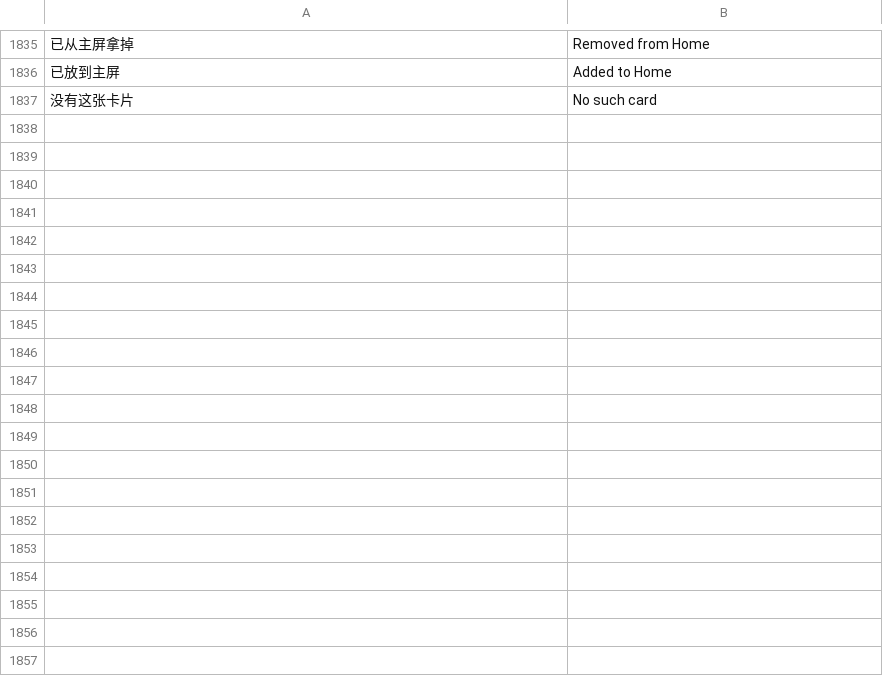
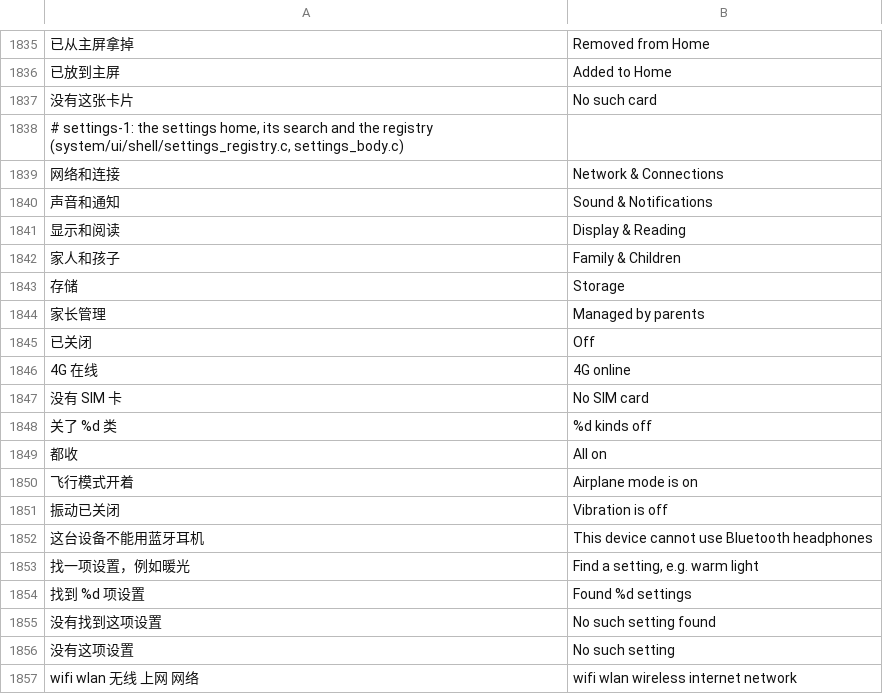
Before and after one commit to Gidean-zcx/ink, a TSV file: assets/i18n/en.tsv, drawn as a sheet; only a part is shown, gaps mark what is left out; the diff covers the shown part only; the diff names each change by its address in the sheet, - before the commit and + after, or states it on an @@ line.

```diff
--- a/assets/i18n/en.tsv
+++ b/assets/i18n/en.tsv
+row 1838: # settings-1: the settings home, its search and the registry (system/ui/shell/settings_registry.c, settings_body.c)
+row 1839: 网络和连接 | Network & Connections
+row 1840: 声音和通知 | Sound & Notifications
+row 1841: 显示和阅读 | Display & Reading
+row 1842: 家人和孩子 | Family & Children
+row 1843: 存储 | Storage
+row 1844: 家长管理 | Managed by parents
+row 1845: 已关闭 | Off
+row 1846: 4G 在线 | 4G online
+row 1847: 没有 SIM 卡 | No SIM card
+row 1848: 关了 %d 类 | %d kinds off
+row 1849: 都收 | All on
+row 1850: 飞行模式开着 | Airplane mode is on
+row 1851: 振动已关闭 | Vibration is off
+row 1852: 这台设备不能用蓝牙耳机 | This device cannot use Bluetooth headphones
+row 1853: 找一项设置，例如暖光 | Find a setting, e.g. warm light
+row 1854: 找到 %d 项设置 | Found %d settings
+row 1855: 没有找到这项设置 | No such setting found
+row 1856: 没有这项设置 | No such setting
+row 1857: wifi wlan 无线 上网 网络 | wifi wlan wireless internet network
```
Also changed, not shown: 45 added rows elsewhere in this file, 8 other files.
